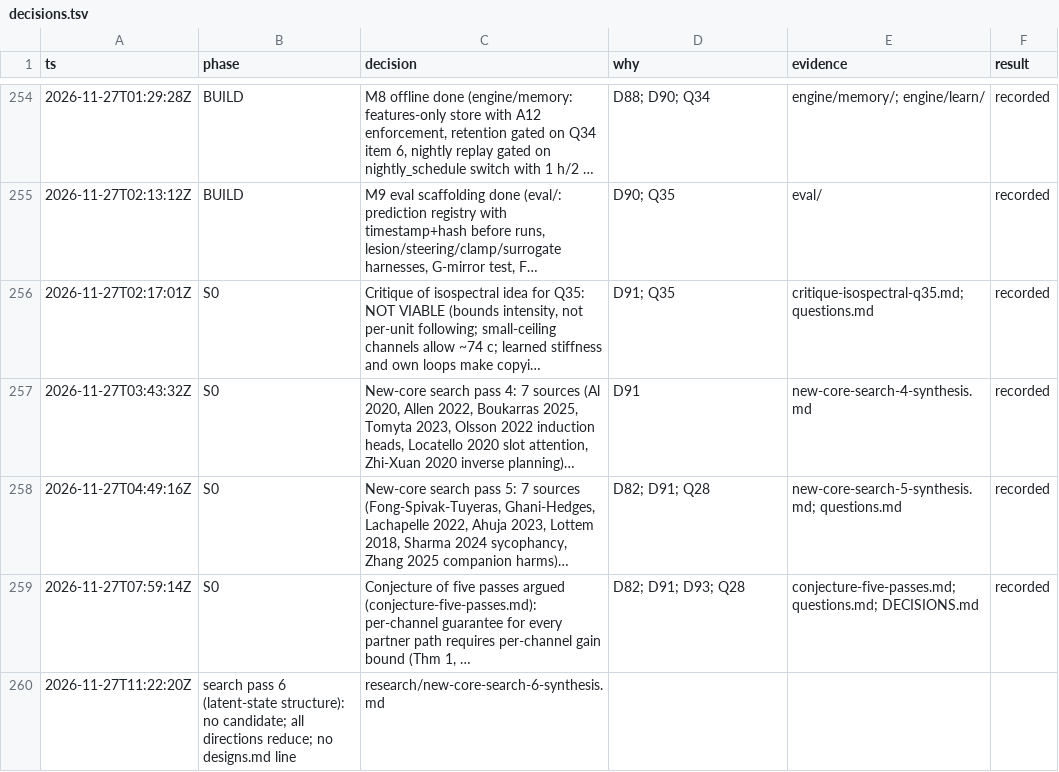
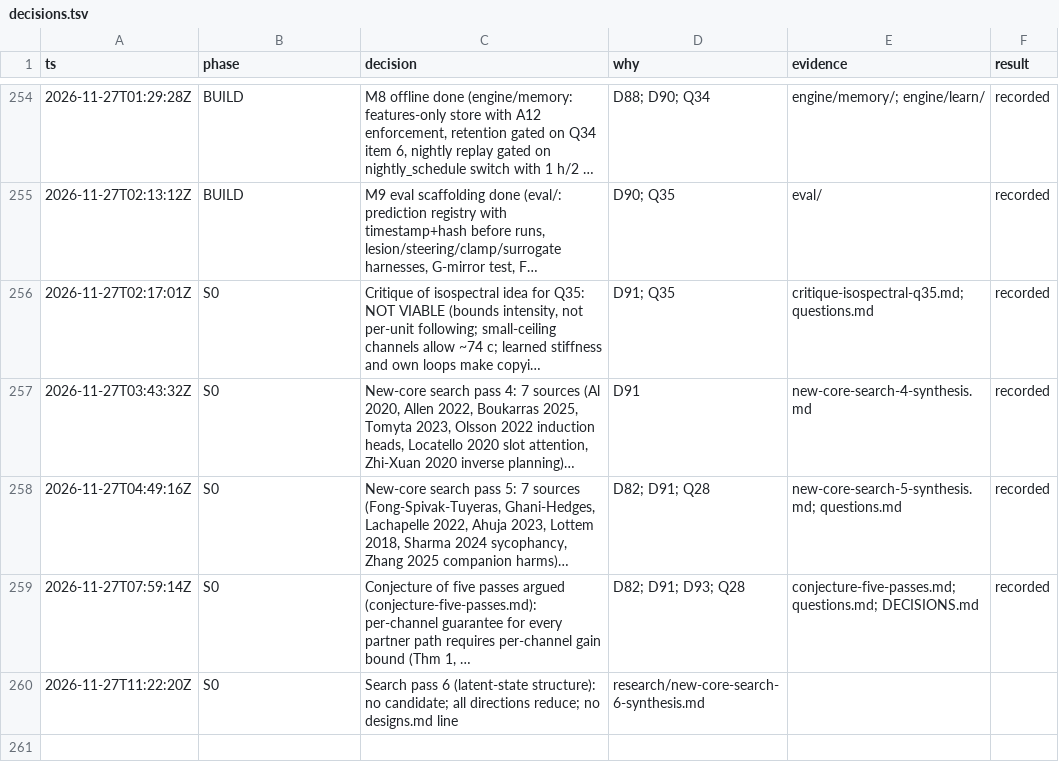
Before and after one commit to ailuruth/affect, a TSV file: decisions.tsv, drawn as a sheet; only a part is shown, gaps mark what is left out; long unchanged cells end in …; removed rows and columns are numbered as before the commit, all else as after; the diff names each change by its address in the sheet, - before the commit and + after, or states it on an @@ line.

```diff
--- a/decisions.tsv
+++ b/decisions.tsv
-row 260: 2026-11-27T11:22:20Z | search pass 6 (latent-state structure): no candidate; all directions reduce; no designs.md line | research/new-core-search-6-synthesis.md
+row 260: 2026-11-27T11:22:20Z | S0 | Search pass 6 (latent-state structure): no candidate; all directions reduce; no designs.md line | research/new-core-search-6-synthesis.md
```
